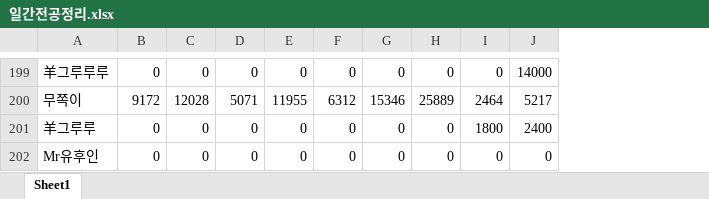
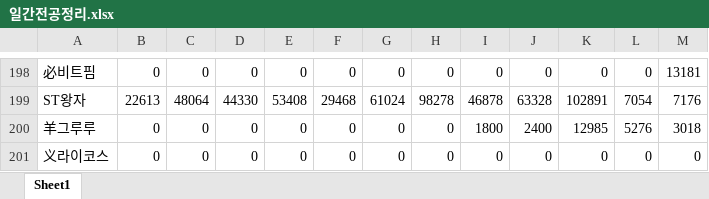
Before and after one commit to gotoastro5008-arch/S23, an Excel workbook: 일간전공정리.xlsx, sheet Sheet1, drawn as a sheet; only a part is shown, gaps mark what is left out; values as stored, in another font and other column widths than the file's, no borders; addresses are those after the commit; the diff covers the shown part only; the diff names each change by its address in the sheet, - before the commit and + after, or states it on an @@ line.

Commit message:
업데이트

```diff
--- a/일간전공정리.xlsx (sheet Sheet1)
+++ b/일간전공정리.xlsx (sheet Sheet1)
+column K, row 198: 0; rows 200-201: 12985 | 0
+column L, row 198: 0; rows 200-201: 5276 | 0
+column M, row 198: 13181; rows 200-201: 3018 | 0
-A198: 羊그루루루
+A198: 必비트핌
-J198: 14000
+J198: 0
@@ row 200 moved to row 195: 무쪽이 @@
@@ row 159 moved to row 199: ST왕자 @@
-A201: Mr유후인
+A201: 义라이코스
```
Also changed, not shown: 1 removed row, 176 moved rows and 1 edited cell elsewhere in this sheet.
